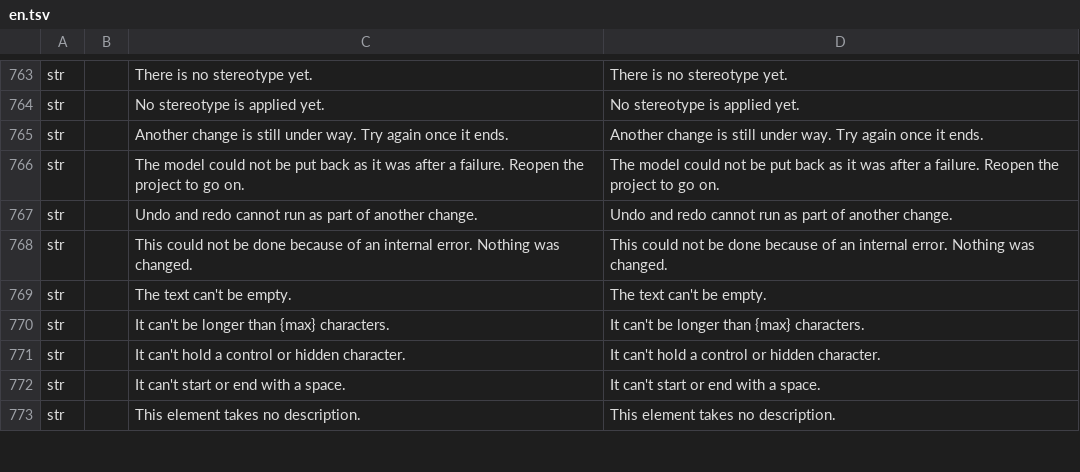
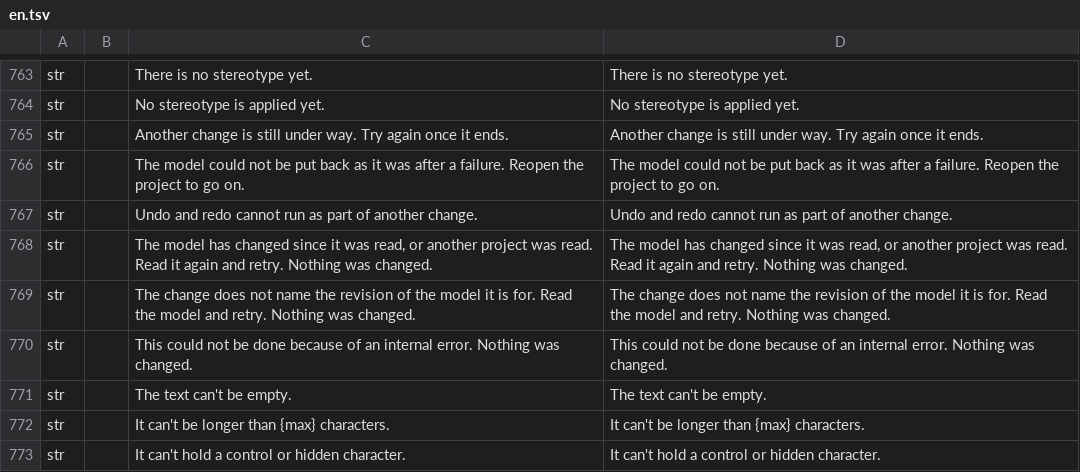
Before and after one commit to software-vision-ai/archforge, a TSV file: crates/ui-egui/src/i18n/en.tsv, drawn as a sheet; only a part is shown, gaps mark what is left out; the shorter side is filled out with more unchanged rows; the diff names each change by its address in the sheet, - before the commit and + after, or states it on an @@ line.

```diff
--- a/crates/ui-egui/src/i18n/en.tsv
+++ b/crates/ui-egui/src/i18n/en.tsv
+row 768: str |  | The model has changed since it was read, or another project was read. Read it again and retry. Nothing was changed. | The model has changed since it was read, or another project was read. Read it again and retry. Nothing was changed.
+row 769: str |  | The change does not name the revision of the model it is for. Read the model and retry. Nothing was changed. | The change does not name the revision of the model it is for. Read the model and retry. Nothing was changed.
```
Also changed, not shown: 18 other files.
